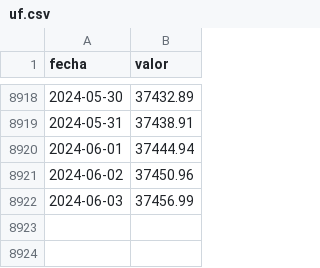
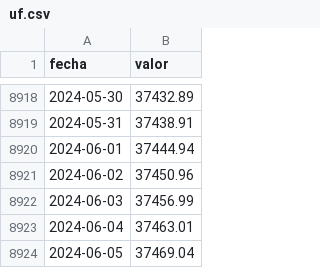
Before and after one commit to jbkunst/indicadores-financieros, a CSV file: data/uf.csv, drawn as a sheet; only a part is shown, gaps mark what is left out.

```diff
--- a/data/uf.csv
+++ b/data/uf.csv
@@ -8922 +8922,3 @@ fecha,valor
 2024-06-03,37456.99
+2024-06-04,37463.01
+2024-06-05,37469.04
```
Also changed, not shown: data/imacec.csv, data/tcn.csv, 2 other files.
